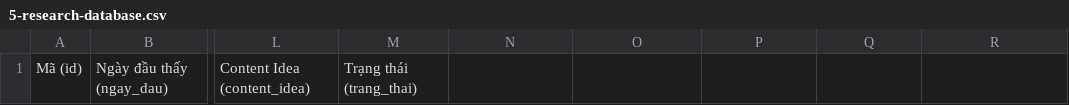
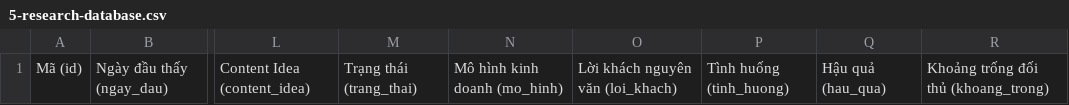
Before and after one commit to redsun-vn/redsun-research-mkt, a CSV file: templates/sheet/5-research-database.csv, drawn as a sheet; only a part is shown, gaps mark what is left out; the diff names each change by its address in the sheet, - before the commit and + after, or states it on an @@ line.

```diff
--- a/templates/sheet/5-research-database.csv
+++ b/templates/sheet/5-research-database.csv
-N1: (empty)
+N1: Mô hình kinh doanh (mo_hinh)
-O1: (empty)
+O1: Lời khách nguyên văn (loi_khach)
-P1: (empty)
+P1: Tình huống (tinh_huong)
-Q1: (empty)
+Q1: Hậu quả (hau_qua)
-R1: (empty)
+R1: Khoảng trống đối thủ (khoang_trong)
```
Also changed, not shown: 22 other files.
